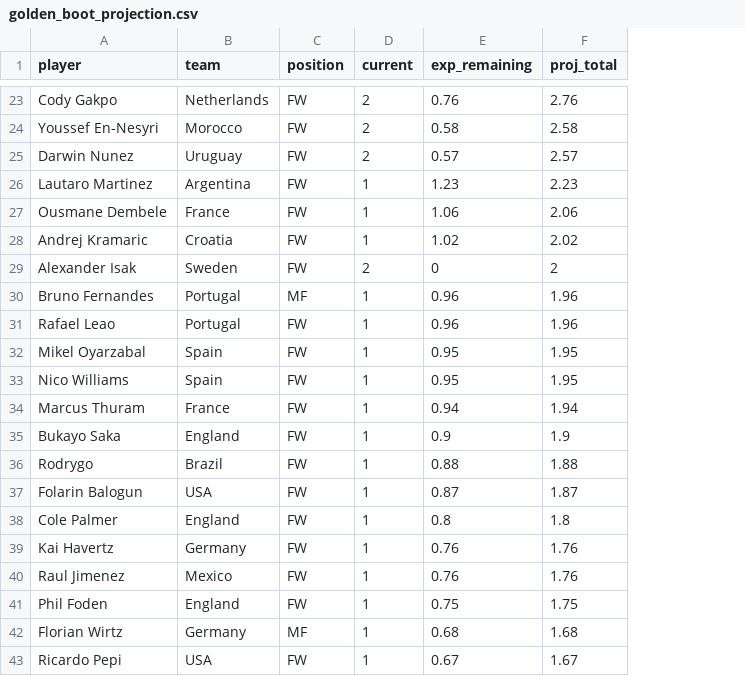
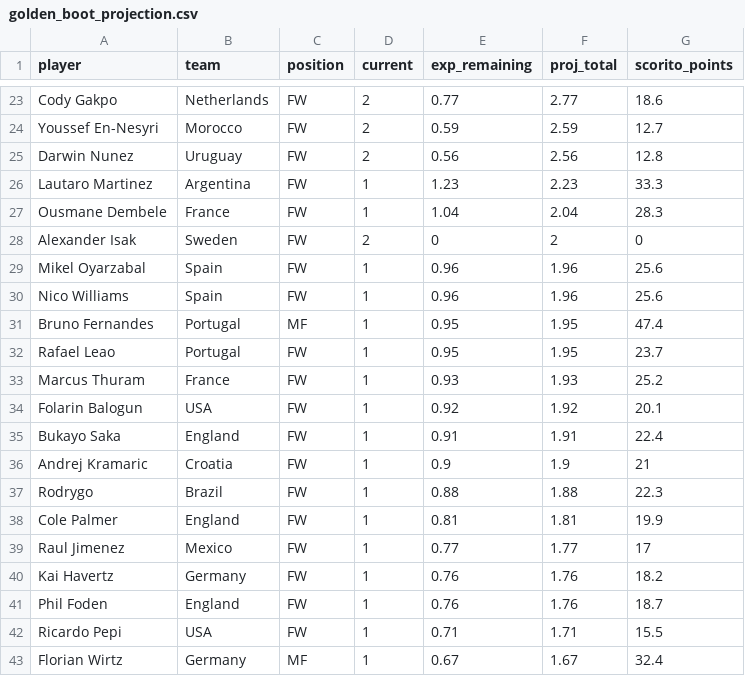
Before and after one commit to NothingButData/fifa-world-cup-2026, a CSV file: outcomes/predictions/golden_boot_projection.csv, drawn as a sheet; only a part is shown, gaps mark what is left out; removed rows and columns are numbered as before the commit, all else as after; the diff covers the shown part only; the diff names each change by its address in the sheet, - before the commit and + after, or states it on an @@ line.

```diff
--- a/outcomes/predictions/golden_boot_projection.csv
+++ b/outcomes/predictions/golden_boot_projection.csv
+column G (scorito_points), rows 23-30: 18.6 | 12.7 | 12.8 | 33.3 | 28.3 | 0 | 25.6 | 25.6; row 33: 25.2; row 35: 22.4; rows 37-38: 22.3 | 19.9; rows 40-42: 18.2 | 18.7 | 15.5
-E23 (exp_remaining): 0.76
+E23 (exp_remaining): 0.77
-F23 (proj_total): 2.76
+F23 (proj_total): 2.77
-E24 (exp_remaining): 0.58
+E24 (exp_remaining): 0.59
-F24 (proj_total): 2.58
+F24 (proj_total): 2.59
-E25 (exp_remaining): 0.57
+E25 (exp_remaining): 0.56
-F25 (proj_total): 2.57
+F25 (proj_total): 2.56
-E27 (exp_remaining): 1.06
+E27 (exp_remaining): 1.04
-F27 (proj_total): 2.06
+F27 (proj_total): 2.04
-row 28: Andrej Kramaric | Croatia | FW | 1 | 1.02 | 2.02
-row 30: Bruno Fernandes | Portugal | MF | 1 | 0.96 | 1.96
-row 31: Rafael Leao | Portugal | FW | 1 | 0.96 | 1.96
-E29:E30 (exp_remaining): 0.95
+E29:E30 (exp_remaining): 0.96
-F29:F30 (proj_total): 1.95
+F29:F30 (proj_total): 1.96
+row 31: Bruno Fernandes | Portugal | MF | 1 | 0.95 | 1.95 | 47.4
+row 32: Rafael Leao | Portugal | FW | 1 | 0.95 | 1.95 | 23.7
-E33 (exp_remaining): 0.94
+E33 (exp_remaining): 0.93
-F33 (proj_total): 1.94
+F33 (proj_total): 1.93
+row 34: Folarin Balogun | USA | FW | 1 | 0.92 | 1.92 | 20.1
-E35 (exp_remaining): 0.9
+E35 (exp_remaining): 0.91
-F35 (proj_total): 1.9
+F35 (proj_total): 1.91
+row 36: Andrej Kramaric | Croatia | FW | 1 | 0.9 | 1.9 | 21
-row 37: Folarin Balogun | USA | FW | 1 | 0.87 | 1.87
-E38 (exp_remaining): 0.8
+E38 (exp_remaining): 0.81
-F38 (proj_total): 1.8
+F38 (proj_total): 1.81
+row 39: Raul Jimenez | Mexico | FW | 1 | 0.77 | 1.77 | 17
-row 40: Raul Jimenez | Mexico | FW | 1 | 0.76 | 1.76
-E41 (exp_remaining): 0.75
+E41 (exp_remaining): 0.76
-F41 (proj_total): 1.75
+F41 (proj_total): 1.76
-row 42: Florian Wirtz | Germany | MF | 1 | 0.68 | 1.68
-E42 (exp_remaining): 0.67
+E42 (exp_remaining): 0.71
-F42 (proj_total): 1.67
+F42 (proj_total): 1.71
+row 43: Florian Wirtz | Germany | MF | 1 | 0.67 | 1.67 | 32.4
```
Also changed, not shown: 3 added rows, 3 removed rows, 1 moved row and 50 edited cells elsewhere in this file, outcomes/predictions/group_projection.csv, outcomes/predictions/match_predictions_R32.csv, 9 other files.
